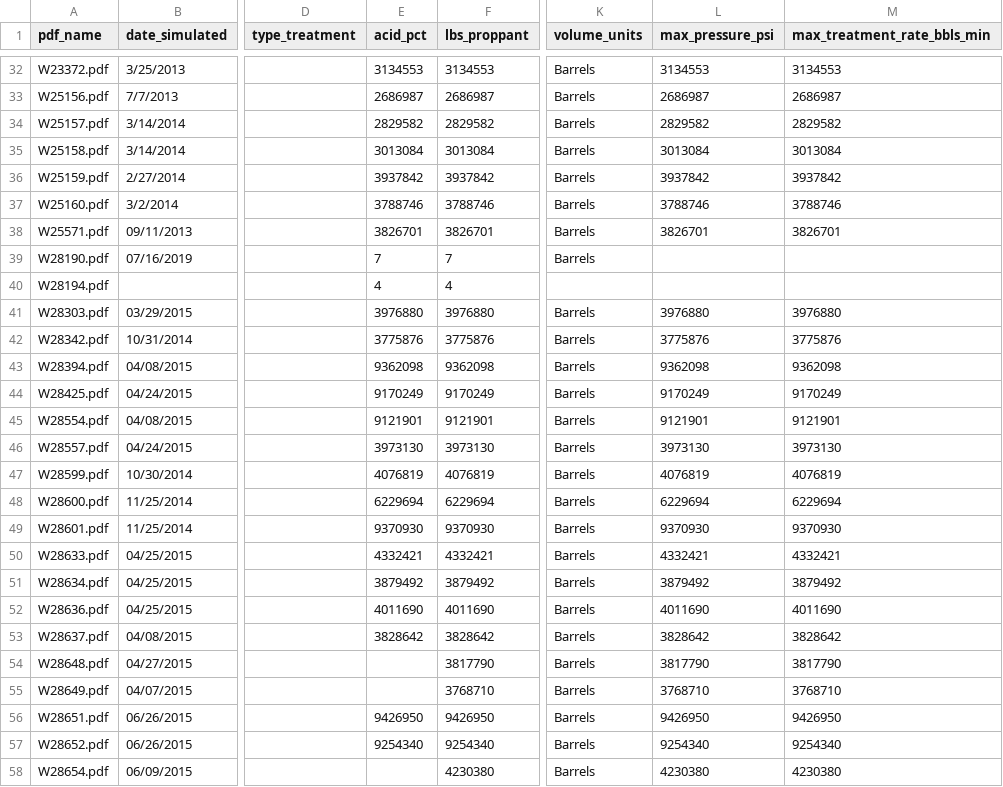
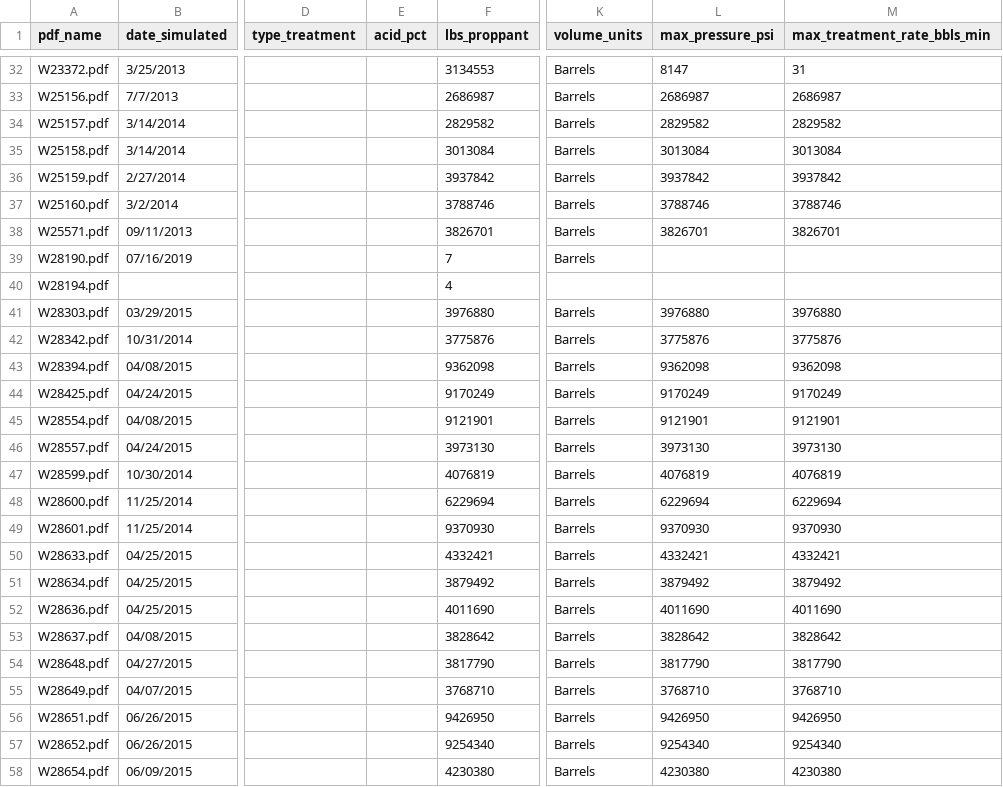
Before and after one commit to Xin-tong-Jiang/Oil-Wells-Data-Wrangling, a CSV file: well_stimulation.csv, drawn as a sheet; only a part is shown, gaps mark what is left out; the diff covers the shown part only; the diff names each change by its address in the sheet, - before the commit and + after, or states it on an @@ line.

```diff
--- a/well_stimulation.csv
+++ b/well_stimulation.csv
-E32 (acid_pct): 3134553
+E32 (acid_pct): (empty)
-L32 (max_pressure_psi): 3134553
+L32 (max_pressure_psi): 8147
-M32 (max_treatment_rate_bbls_min): 3134553
+M32 (max_treatment_rate_bbls_min): 31
-E33 (acid_pct): 2686987
+E33 (acid_pct): (empty)
-E34 (acid_pct): 2829582
+E34 (acid_pct): (empty)
-E35 (acid_pct): 3013084
+E35 (acid_pct): (empty)
-E36 (acid_pct): 3937842
+E36 (acid_pct): (empty)
-E37 (acid_pct): 3788746
+E37 (acid_pct): (empty)
-E38 (acid_pct): 3826701
+E38 (acid_pct): (empty)
-E39 (acid_pct): 7
+E39 (acid_pct): (empty)
-E40 (acid_pct): 4
+E40 (acid_pct): (empty)
-E41 (acid_pct): 3976880
+E41 (acid_pct): (empty)
-E42 (acid_pct): 3775876
+E42 (acid_pct): (empty)
-E43 (acid_pct): 9362098
+E43 (acid_pct): (empty)
-E44 (acid_pct): 9170249
+E44 (acid_pct): (empty)
-E45 (acid_pct): 9121901
+E45 (acid_pct): (empty)
-E46 (acid_pct): 3973130
+E46 (acid_pct): (empty)
-E47 (acid_pct): 4076819
+E47 (acid_pct): (empty)
-E48 (acid_pct): 6229694
+E48 (acid_pct): (empty)
-E49 (acid_pct): 9370930
+E49 (acid_pct): (empty)
-E50 (acid_pct): 4332421
+E50 (acid_pct): (empty)
-E51 (acid_pct): 3879492
+E51 (acid_pct): (empty)
-E52 (acid_pct): 4011690
+E52 (acid_pct): (empty)
-E53 (acid_pct): 3828642
+E53 (acid_pct): (empty)
-E56 (acid_pct): 9426950
+E56 (acid_pct): (empty)
-E57 (acid_pct): 9254340
+E57 (acid_pct): (empty)
```
Also changed, not shown: 96 edited cells elsewhere in this file.
